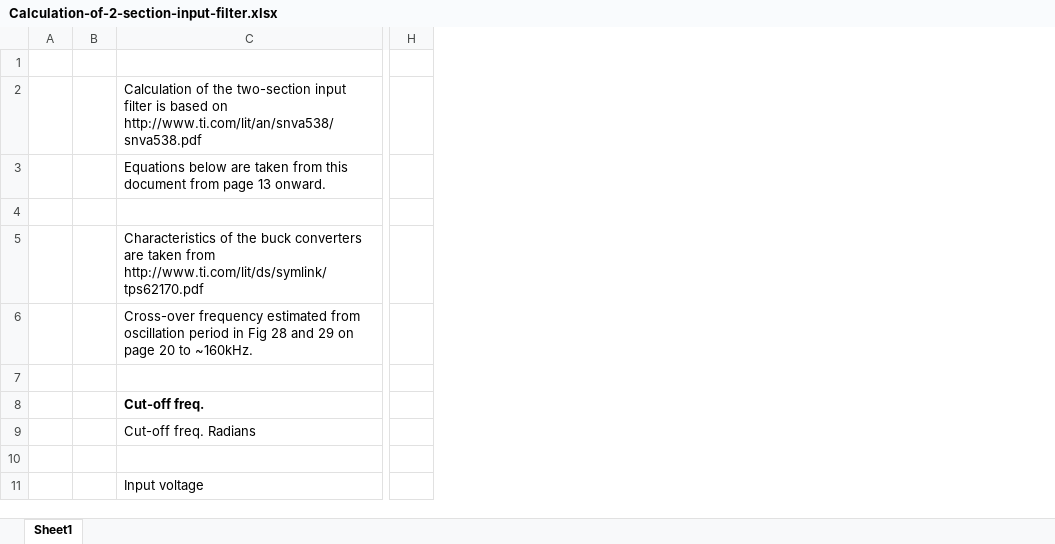
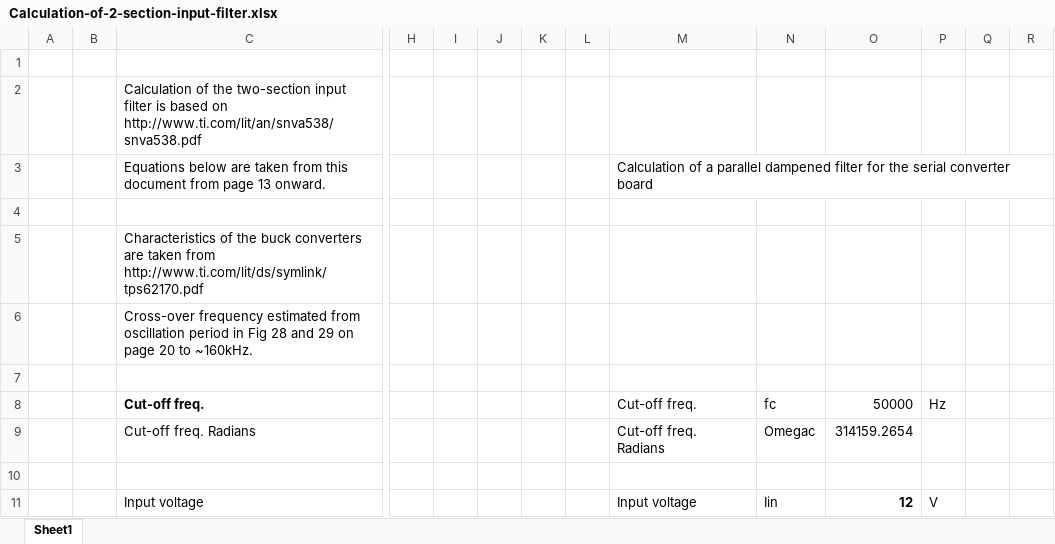
Before and after one commit to hor63/hovImuBoard, an Excel workbook: Doc/Calculation-of-2-section-input-filter.xlsx, sheet Sheet1, drawn as a sheet; only a part is shown, gaps mark what is left out; values as stored, in another font and other column widths than the file's, no borders; the diff names each change by its address in the sheet, - before the commit and + after, or states it on an @@ line.

Commit message:
Add directory hovSerialAdapter
Add new PCB as converter from RS-232 or TTL level to LVDS to the
IMU board.
The serial converter board also provides filtered power to the IMU board.
Un-filtered power can come either from a IGC compatible RJ-45 jack, a 2mm/5mm barrel jack
or just pin headers.

Add reference to project symbol tables

```diff
--- a/Doc/Calculation-of-2-section-input-filter.xlsx (sheet Sheet1)
+++ b/Doc/Calculation-of-2-section-input-filter.xlsx (sheet Sheet1)
+column I, empty
+column J, empty
+column K, empty
+column L, empty
+column M, rows 3-11: Calculation of a parallel dampened filter for the serial converter board |  |  |  |  | Cut-off freq. | Cut-off freq. Radians |  | Input voltage
+column N, rows 8-11: fc | Omegac |  | Iin
+column O, rows 8-11: 50000 | 314159.2654 |  | 12
+column P, rows 8-11: Hz |  |  | V
+column Q, empty
+column R, empty
```
Also changed, not shown: 9 other files.
